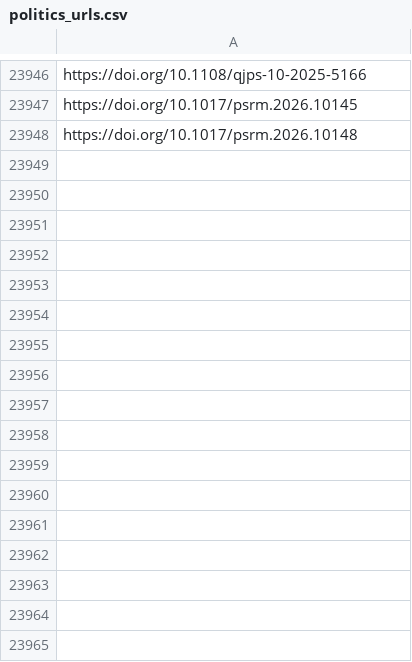
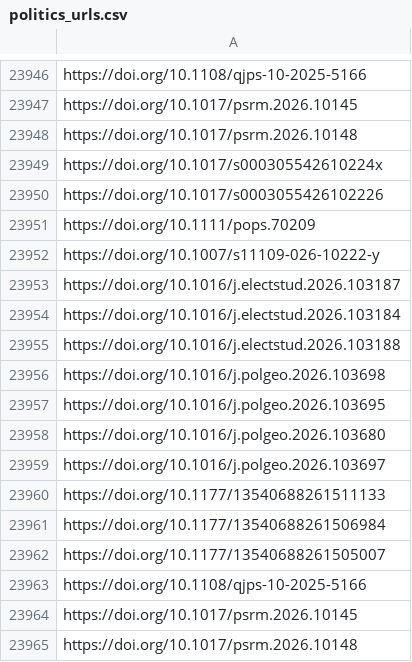
Before and after one commit to jacob-long/picnic, a CSV file: memory/politics_urls.csv, drawn as a sheet; only a part is shown, gaps mark what is left out.

```diff
--- a/memory/politics_urls.csv
+++ b/memory/politics_urls.csv
@@ -23948 +23948,18 @@ https://doi.org/10.1017/psrm.2026.10145
 https://doi.org/10.1017/psrm.2026.10148
+https://doi.org/10.1017/s000305542610224x
+https://doi.org/10.1017/s0003055426102226
+https://doi.org/10.1111/pops.70209
+https://doi.org/10.1007/s11109-026-10222-y
+https://doi.org/10.1016/j.electstud.2026.103187
+https://doi.org/10.1016/j.electstud.2026.103184
+https://doi.org/10.1016/j.electstud.2026.103188
+https://doi.org/10.1016/j.polgeo.2026.103698
+https://doi.org/10.1016/j.polgeo.2026.103695
+https://doi.org/10.1016/j.polgeo.2026.103680
+https://doi.org/10.1016/j.polgeo.2026.103697
+https://doi.org/10.1177/13540688261511133
+https://doi.org/10.1177/13540688261506984
+https://doi.org/10.1177/13540688261505007
+https://doi.org/10.1108/qjps-10-2025-5166
+https://doi.org/10.1017/psrm.2026.10145
+https://doi.org/10.1017/psrm.2026.10148
```
Also changed, not shown: memory/po_urls.csv, memory/psych_urls.csv, 12 other files.
